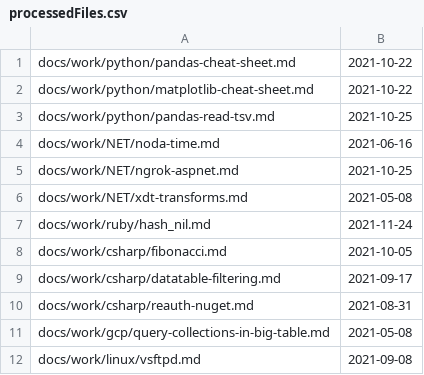
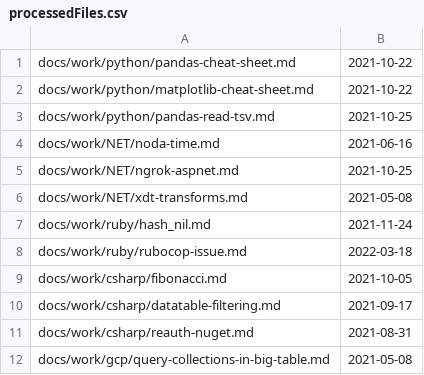
Before and after one commit to westerndevs/western-devs-website, a CSV file: processedFiles.csv, drawn as a sheet; only a part is shown; the shorter side is filled out with more unchanged rows.

```diff
--- a/processedFiles.csv
+++ b/processedFiles.csv
@@ -7,2 +7,3 @@ docs/work/NET/xdt-transforms.md,2021-05-08
 docs/work/ruby/hash_nil.md,2021-11-24
+docs/work/ruby/rubocop-issue.md,2022-03-18
 docs/work/csharp/fibonacci.md,2021-10-05
```
Also changed, not shown: 3 other files.
